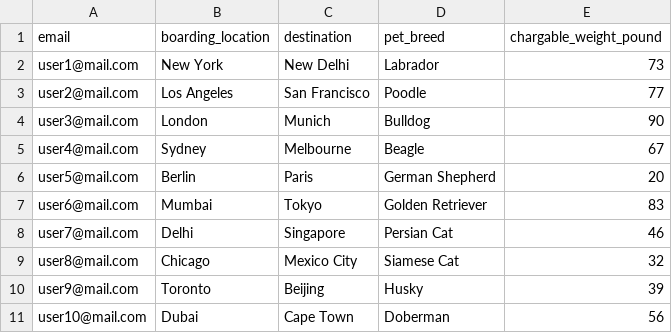
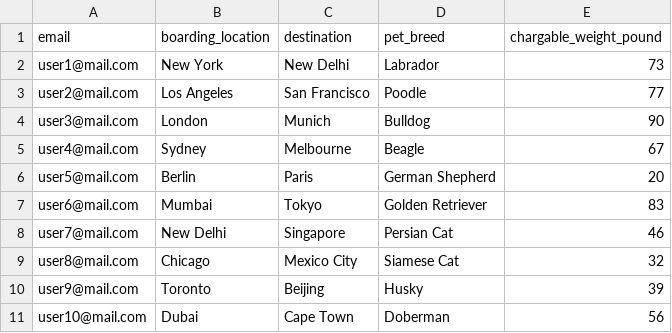
Before and after one commit to datatoinsightsuser2/SPAT-ITO-Agent, a CSV file: data/customer_profile.csv, drawn as a sheet.

Commit message:
Added ground tranfer at Detination. Enhanced and standardized both customer_profile.csv and driver_data.csv.

```diff
--- a/data/customer_profile.csv
+++ b/data/customer_profile.csv
@@ -7,3 +7,3 @@ user5@mail.com,Berlin,Paris,German Shepherd,20
 user6@mail.com,Mumbai,Tokyo,Golden Retriever,83
-user7@mail.com,Delhi,Singapore,Persian Cat,46
+user7@mail.com,New Delhi,Singapore,Persian Cat,46
 user8@mail.com,Chicago,Mexico City,Siamese Cat,32
```
Also changed, not shown: 1 other file.
